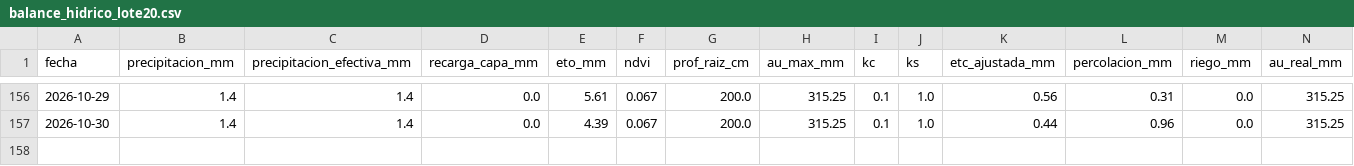
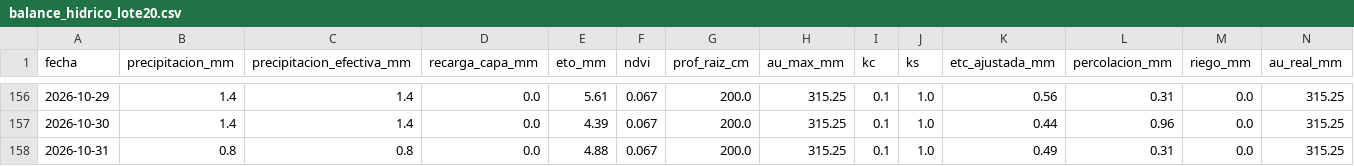
Before and after one commit to diegopons/balance-hidrico-lote20, a CSV file: docs/balance_hidrico_lote20.csv, drawn as a sheet; only a part is shown, gaps mark what is left out; rows hold the shown columns only; the diff names each change by its address in the sheet, - before the commit and + after, or states it on an @@ line.

```diff
--- a/docs/balance_hidrico_lote20.csv
+++ b/docs/balance_hidrico_lote20.csv
+row 158: 2026-10-31 | 0.8 | 0.8 | 0.0 | 4.88 | 0.067 | 200.0 | 315.25 | 0.1 | 1.0 | 0.49 | 0.31 | 0.0 | 315.25
```
Also changed, not shown: data/balance_hidrico_lote20.csv, 3 other files.
